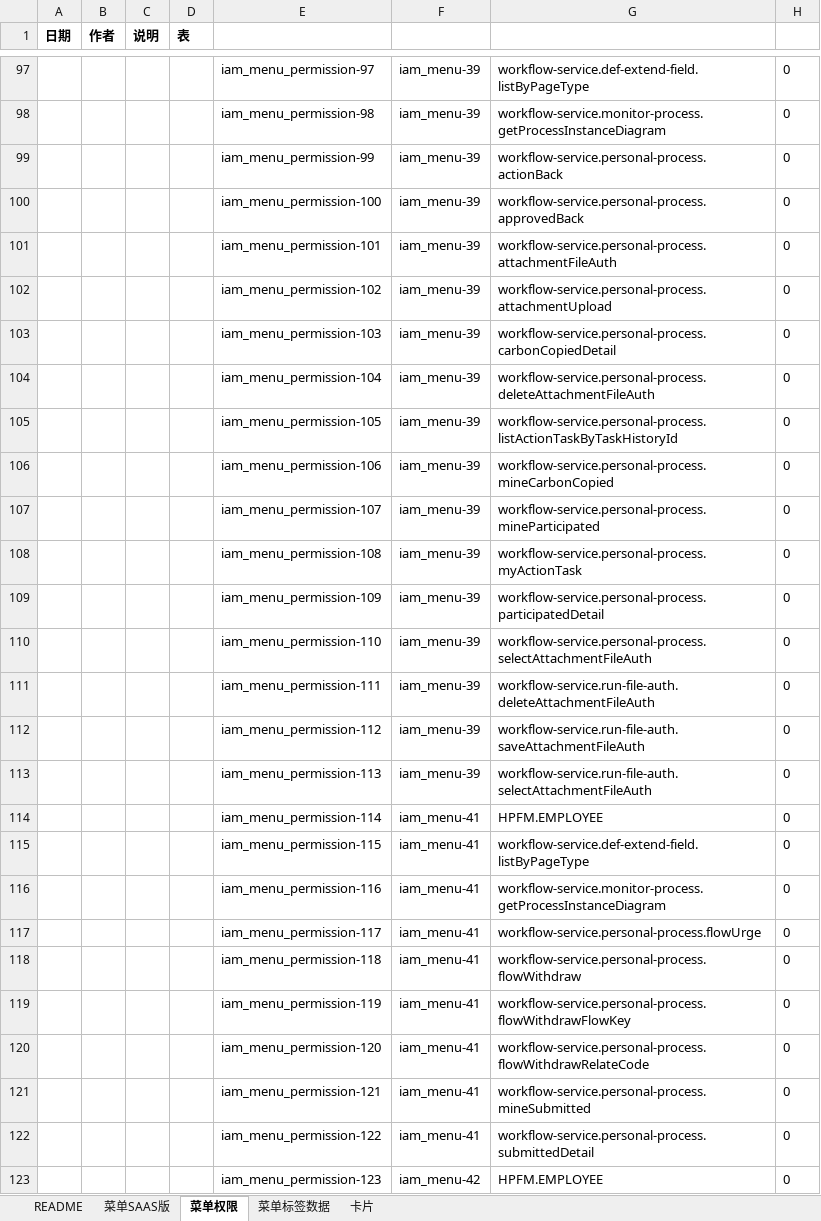
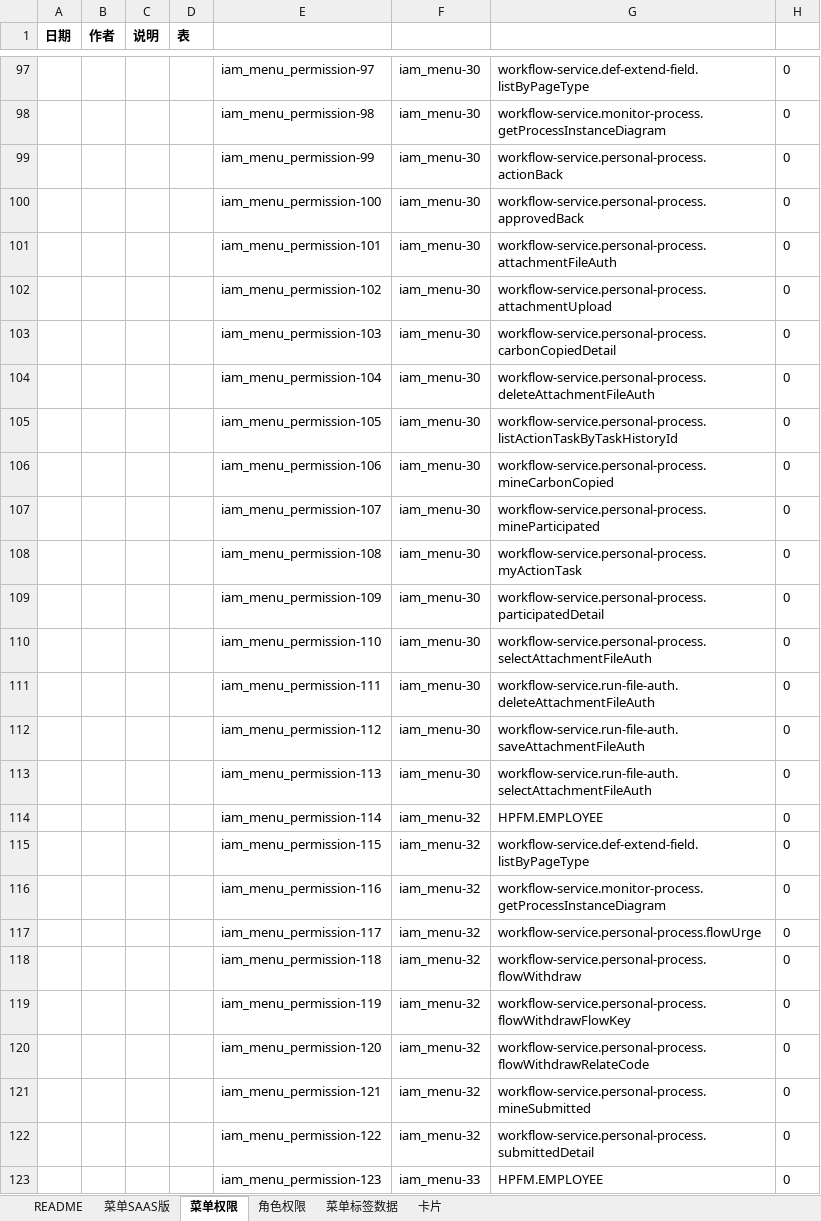
Before and after one commit to open-hand/workflow-service, an Excel workbook: src/main/resources/script/db/init-data/workflow_service/hzero_platform/hzero-menu-user-role-label.xlsx, sheet 菜单权限, drawn as a sheet; only a part is shown, gaps mark what is left out; values as stored, in another font and other column widths than the file's, no borders; the diff covers the shown part only; the diff names each change by its address in the sheet, - before the commit and + after, or states it on an @@ line.

```diff
--- a/src/main/resources/script/db/init-data/workflow_service/hzero_platform/hzero-menu-user-role-label.xlsx (sheet 菜单权限)
+++ b/src/main/resources/script/db/init-data/workflow_service/hzero_platform/hzero-menu-user-role-label.xlsx (sheet 菜单权限)
+sheet tab: 角色权限
-F97:F113: iam_menu-39
+F97:F113: iam_menu-30
-F114:F122: iam_menu-41
+F114:F122: iam_menu-32
-F123: iam_menu-42
+F123: iam_menu-33
```
Also changed, not shown: 748 edited cells elsewhere in this sheet, sheet 菜单标签数据, sheet 菜单SAAS版, formulas that keep their value.
